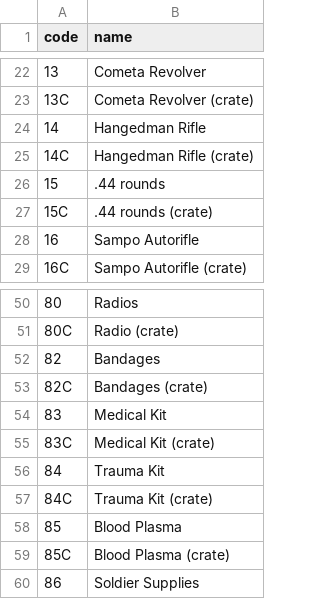
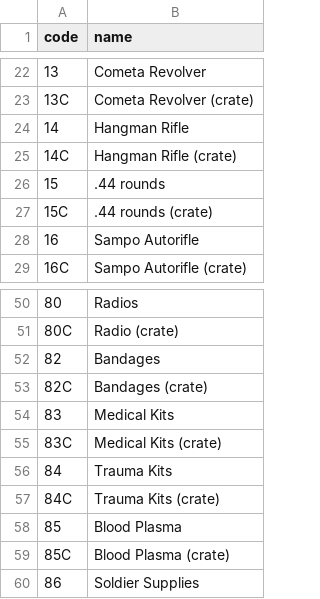
Before and after one commit to EdWordy/foxhole-quartermaster, a CSV file: item_mappings.csv, drawn as a sheet; only a part is shown, gaps mark what is left out; the diff covers the shown part only.

```diff
--- a/item_mappings.csv
+++ b/item_mappings.csv
@@ -23,4 +23,4 @@ code,name
 13C,Cometa Revolver (crate)
-14,Hangedman Rifle
-14C,Hangedman Rifle (crate)
+14,Hangman Rifle
+14C,Hangman Rifle (crate)
 15,.44 rounds
@@ -53,6 +53,6 @@ code,name
 82C,Bandages (crate)
-83,Medical Kit
-83C,Medical Kit (crate)
-84,Trauma Kit
-84C,Trauma Kit (crate)
+83,Medical Kits
+83C,Medical Kits (crate)
+84,Trauma Kits
+84C,Trauma Kits (crate)
 85,Blood Plasma
```
Also changed, not shown: 16 edited cells elsewhere in this file.
